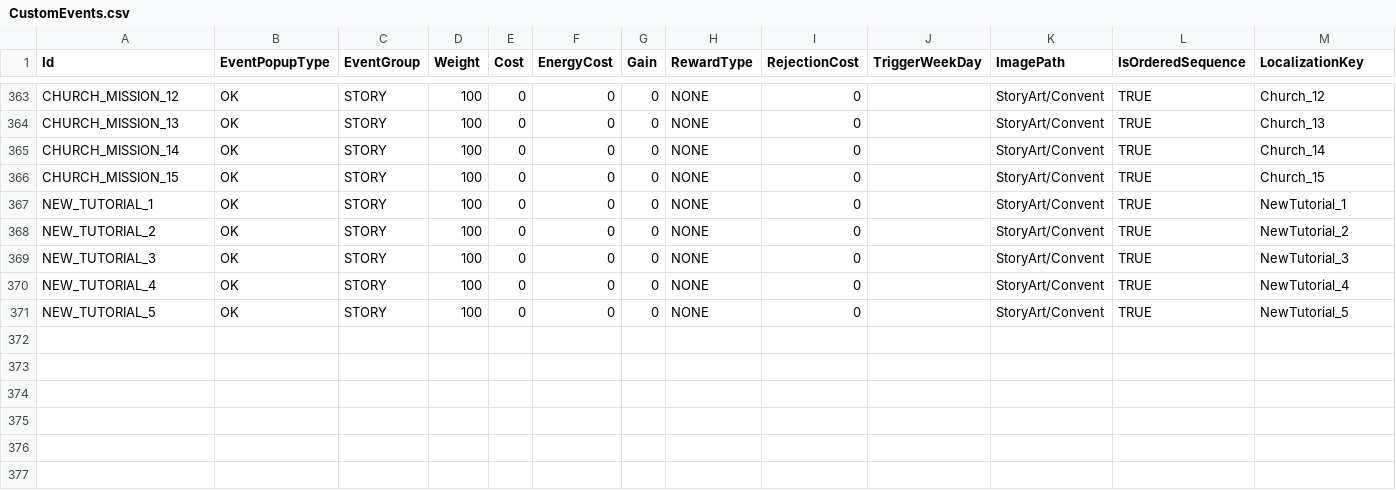
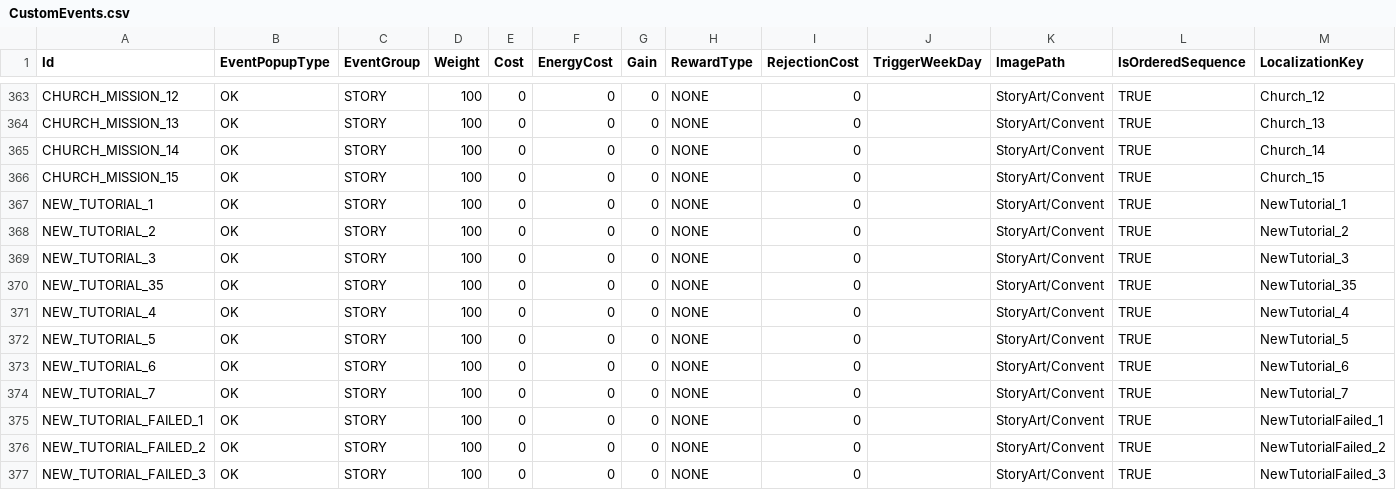
Before and after one commit to baddestguy/SainthoodStories, a CSV file: Assets/Resources/GameData/CustomEvents.csv, drawn as a sheet; only a part is shown, gaps mark what is left out; rows hold the shown columns only; the diff names each change by its address in the sheet, - before the commit and + after, or states it on an @@ line.

```diff
--- a/Assets/Resources/GameData/CustomEvents.csv
+++ b/Assets/Resources/GameData/CustomEvents.csv
+row 370: NEW_TUTORIAL_35 | OK | STORY | 100 | 0 | 0 | 0 | NONE | 0 |  | StoryArt/Convent | TRUE | NewTutorial_35
+row 373: NEW_TUTORIAL_6 | OK | STORY | 100 | 0 | 0 | 0 | NONE | 0 |  | StoryArt/Convent | TRUE | NewTutorial_6
+row 374: NEW_TUTORIAL_7 | OK | STORY | 100 | 0 | 0 | 0 | NONE | 0 |  | StoryArt/Convent | TRUE | NewTutorial_7
+row 375: NEW_TUTORIAL_FAILED_1 | OK | STORY | 100 | 0 | 0 | 0 | NONE | 0 |  | StoryArt/Convent | TRUE | NewTutorialFailed_1
+row 376: NEW_TUTORIAL_FAILED_2 | OK | STORY | 100 | 0 | 0 | 0 | NONE | 0 |  | StoryArt/Convent | TRUE | NewTutorialFailed_2
+row 377: NEW_TUTORIAL_FAILED_3 | OK | STORY | 100 | 0 | 0 | 0 | NONE | 0 |  | StoryArt/Convent | TRUE | NewTutorialFailed_3
```
Also changed, not shown: Assets/Resources/GameData/Localization.csv, 12 other files.
